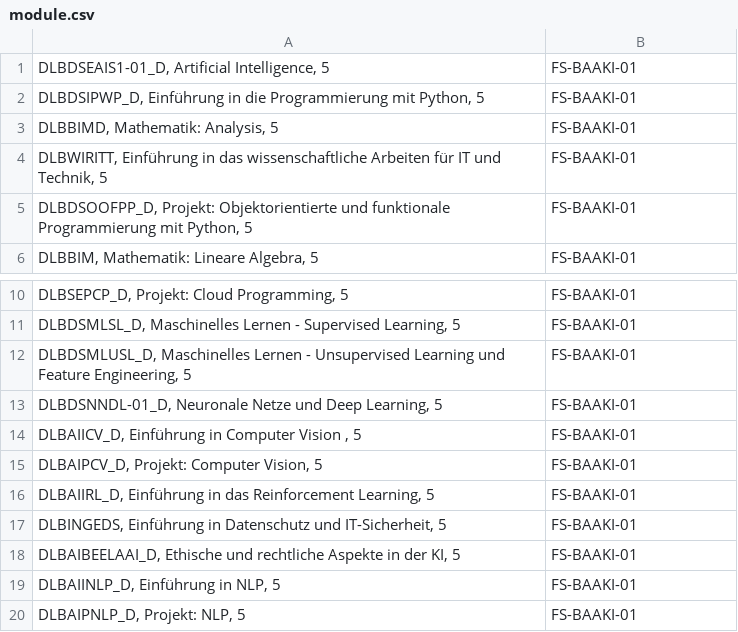
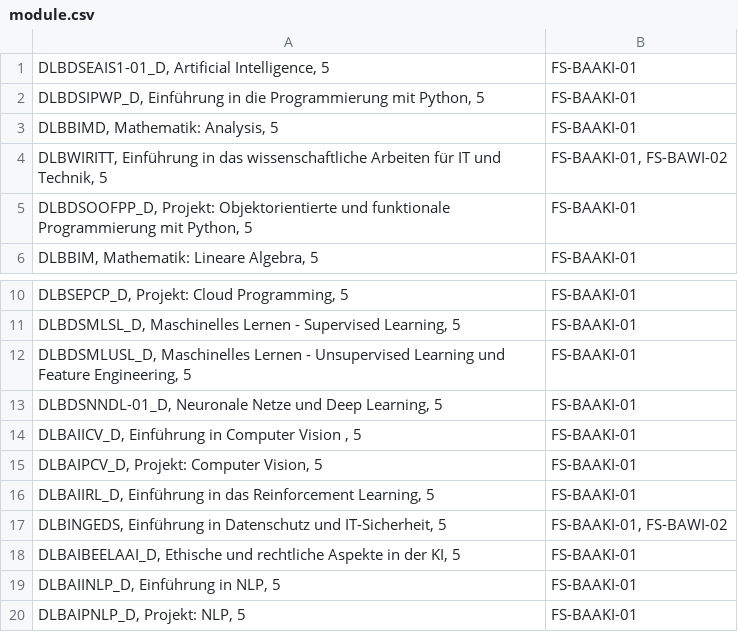
Before and after one commit to kraemertam/StudiumDashboard, a CSV file: setup/initial_data_csv/module.csv, drawn as a sheet; only a part is shown, gaps mark what is left out; the diff covers the shown part only.

```diff
--- a/setup/initial_data_csv/module.csv
+++ b/setup/initial_data_csv/module.csv
@@ -3,3 +3,3 @@ DLBDSIPWP_D, Einführung in die Programmierung mit Python, 5;FS-BAAKI-01
 DLBBIMD, Mathematik: Analysis, 5;FS-BAAKI-01
-DLBWIRITT, Einführung in das wissenschaftliche Arbeiten für IT und Technik, 5;FS-BAAKI-01
+DLBWIRITT, Einführung in das wissenschaftliche Arbeiten für IT und Technik, 5;FS-BAAKI-01, FS-BAWI-02
 DLBDSOOFPP_D, Projekt: Objektorientierte und funktionale Programmierung mit Python, 5;FS-BAAKI-01
@@ -16,3 +16,3 @@ DLBAIPCV_D, Projekt: Computer Vision, 5;FS-BAAKI-01
 DLBAIIRL_D, Einführung in das Reinforcement Learning, 5;FS-BAAKI-01
-DLBINGEDS, Einführung in Datenschutz und IT-Sicherheit, 5;FS-BAAKI-01
+DLBINGEDS, Einführung in Datenschutz und IT-Sicherheit, 5;FS-BAAKI-01, FS-BAWI-02
 DLBAIBEELAAI_D, Ethische und rechtliche Aspekte in der KI, 5;FS-BAAKI-01
```
Also changed, not shown: 91 added rows and 1 edited cell elsewhere in this file, 5 other files.
